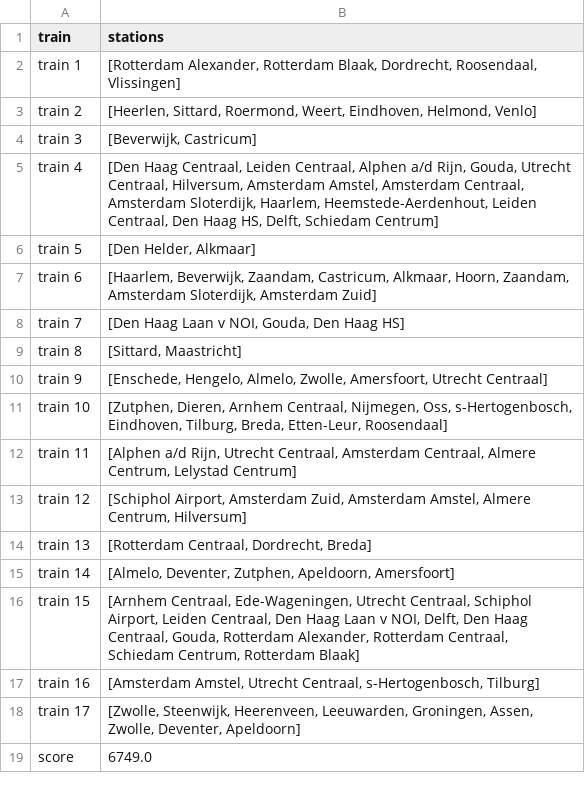
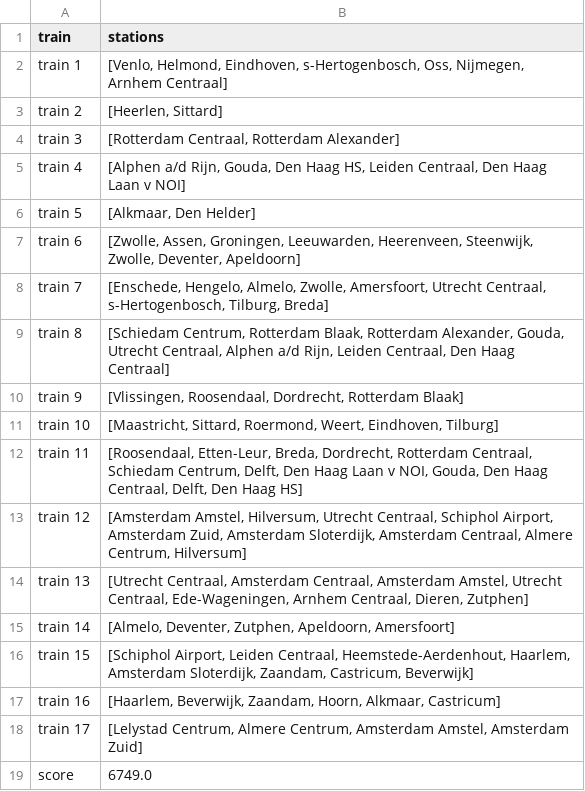
Before and after one commit to ergodia/TLLSolutions, a CSV file: data/output_sa_nat.csv, drawn as a sheet.

```diff
--- a/data/output_sa_nat.csv
+++ b/data/output_sa_nat.csv
@@ -1,19 +1,19 @@
 train,stations
-train 1,"[Rotterdam Alexander, Rotterdam Blaak, Dordrecht, Roosendaal, Vlissingen]"
-train 2,"[Heerlen, Sittard, Roermond, Weert, Eindhoven, Helmond, Venlo]"
-train 3,"[Beverwijk, Castricum]"
-train 4,"[Den Haag Centraal, Leiden Centraal, Alphen a/d Rijn, Gouda, Utrecht Centraal, Hilversum, Amsterdam Amstel, Amsterdam Centraal, Amsterdam Sloterdijk, Haarlem, Heemstede-Aerdenhout, Leiden Centraal, Den Haag HS, Delft, Schiedam Centrum]"
-train 5,"[Den Helder, Alkmaar]"
-train 6,"[Haarlem, Beverwijk, Zaandam, Castricum, Alkmaar, Hoorn, Zaandam, Amsterdam Sloterdijk, Amsterdam Zuid]"
-train 7,"[Den Haag Laan v NOI, Gouda, Den Haag HS]"
-train 8,"[Sittard, Maastricht]"
-train 9,"[Enschede, Hengelo, Almelo, Zwolle, Amersfoort, Utrecht Centraal]"
-train 10,"[Zutphen, Dieren, Arnhem Centraal, Nijmegen, Oss, s-Hertogenbosch, Eindhoven, Tilburg, Breda, Etten-Leur, Roosendaal]"
-train 11,"[Alphen a/d Rijn, Utrecht Centraal, Amsterdam Centraal, Almere Centrum, Lelystad Centrum]"
-train 12,"[Schiphol Airport, Amsterdam Zuid, Amsterdam Amstel, Almere Centrum, Hilversum]"
-train 13,"[Rotterdam Centraal, Dordrecht, Breda]"
+train 1,"[Venlo, Helmond, Eindhoven, s-Hertogenbosch, Oss, Nijmegen, Arnhem Centraal]"
+train 2,"[Heerlen, Sittard]"
+train 3,"[Rotterdam Centraal, Rotterdam Alexander]"
+train 4,"[Alphen a/d Rijn, Gouda, Den Haag HS, Leiden Centraal, Den Haag Laan v NOI]"
+train 5,"[Alkmaar, Den Helder]"
+train 6,"[Zwolle, Assen, Groningen, Leeuwarden, Heerenveen, Steenwijk, Zwolle, Deventer, Apeldoorn]"
+train 7,"[Enschede, Hengelo, Almelo, Zwolle, Amersfoort, Utrecht Centraal, s-Hertogenbosch, Tilburg, Breda]"
+train 8,"[Schiedam Centrum, Rotterdam Blaak, Rotterdam Alexander, Gouda, Utrecht Centraal, Alphen a/d Rijn, Leiden Centraal, Den Haag Centraal]"
+train 9,"[Vlissingen, Roosendaal, Dordrecht, Rotterdam Blaak]"
+train 10,"[Maastricht, Sittard, Roermond, Weert, Eindhoven, Tilburg]"
+train 11,"[Roosendaal, Etten-Leur, Breda, Dordrecht, Rotterdam Centraal, Schiedam Centrum, Delft, Den Haag Laan v NOI, Gouda, Den Haag Centraal, Delft, Den Haag HS]"
+train 12,"[Amsterdam Amstel, Hilversum, Utrecht Centraal, Schiphol Airport, Amsterdam Zuid, Amsterdam Sloterdijk, Amsterdam Centraal, Almere Centrum, Hilversum]"
+train 13,"[Utrecht Centraal, Amsterdam Centraal, Amsterdam Amstel, Utrecht Centraal, Ede-Wageningen, Arnhem Centraal, Dieren, Zutphen]"
 train 14,"[Almelo, Deventer, Zutphen, Apeldoorn, Amersfoort]"
-train 15,"[Arnhem Centraal, Ede-Wageningen, Utrecht Centraal, Schiphol Airport, Leiden Centraal, Den Haag Laan v NOI, Delft, Den Haag Centraal, Gouda, Rotterdam Alexander, Rotterdam Centraal, Schiedam Centrum, Rotterdam Blaak]"
-train 16,"[Amsterdam Amstel, Utrecht Centraal, s-Hertogenbosch, Tilburg]"
-train 17,"[Zwolle, Steenwijk, Heerenveen, Leeuwarden, Groningen, Assen, Zwolle, Deventer, Apeldoorn]"
+train 15,"[Schiphol Airport, Leiden Centraal, Heemstede-Aerdenhout, Haarlem, Amsterdam Sloterdijk, Zaandam, Castricum, Beverwijk]"
+train 16,"[Haarlem, Beverwijk, Zaandam, Hoorn, Alkmaar, Castricum]"
+train 17,"[Lelystad Centrum, Almere Centrum, Amsterdam Amstel, Amsterdam Zuid]"
 score,6749.0
```
Also changed, not shown: 5 other files.
